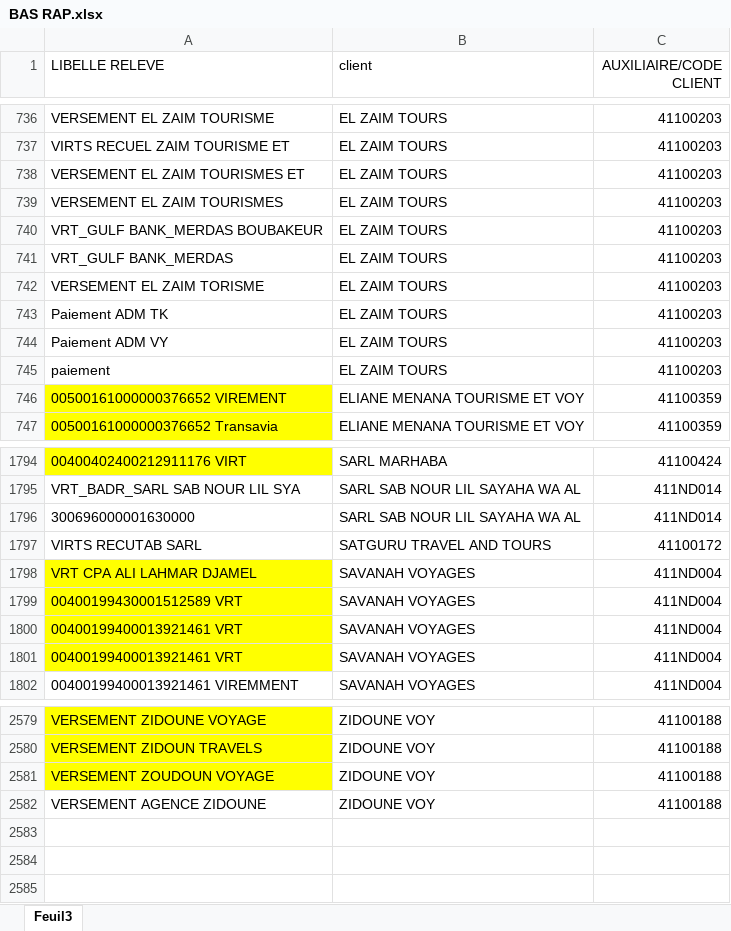
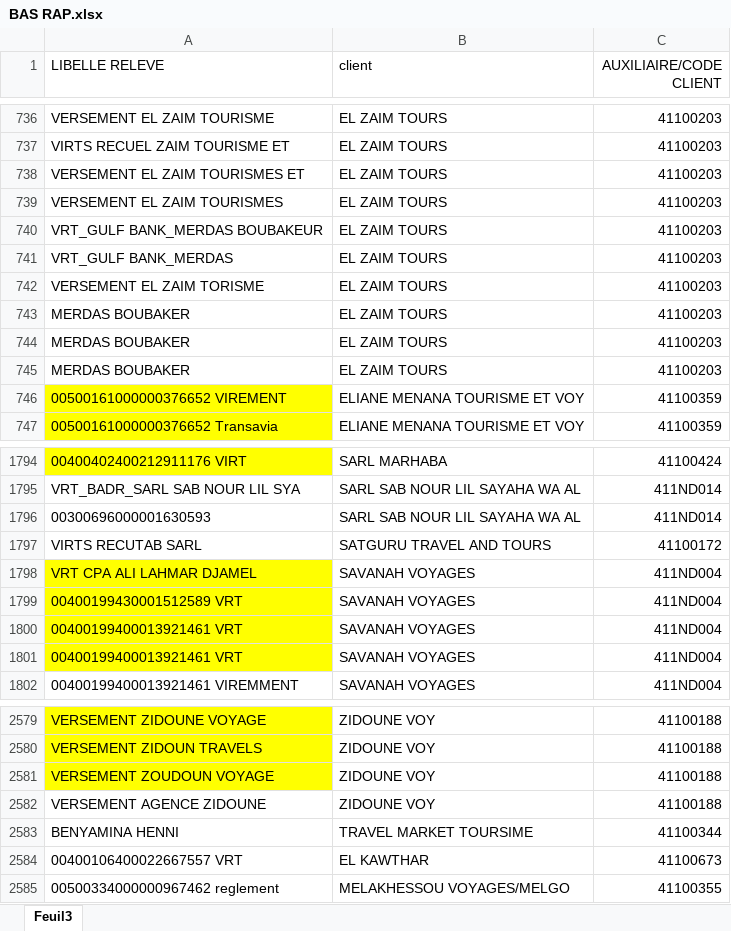
Before and after one commit to FWT-S/FWS, an Excel workbook: BAS RAP.xlsx, sheet Feuil3, drawn as a sheet; only a part is shown, gaps mark what is left out; values as stored, in another font and other column widths than the file's, no borders; conditional formats not drawn; the diff names each change by its address in the sheet, - before the commit and + after, or states it on an @@ line.

Commit message:
Add files via upload

```diff
--- a/BAS RAP.xlsx (sheet Feuil3)
+++ b/BAS RAP.xlsx (sheet Feuil3)
-A743 (LIBELLE RELEVE): Paiement ADM TK
+A743 (LIBELLE RELEVE): MERDAS BOUBAKER
-A744 (LIBELLE RELEVE): Paiement ADM VY
+A744 (LIBELLE RELEVE): MERDAS BOUBAKER
-A745 (LIBELLE RELEVE): paiement
+A745 (LIBELLE RELEVE): MERDAS BOUBAKER
-A1796 (LIBELLE RELEVE): 300696000001630000
+A1796 (LIBELLE RELEVE): 00300696000001630593
+row 2583: BENYAMINA HENNI | TRAVEL MARKET TOURSIME | 41100344
+row 2584: 00400106400022667557 VRT | EL KAWTHAR | 41100673
+row 2585: 00500334000000967462 reglement | MELAKHESSOU VOYAGES/MELGO | 41100355
```
